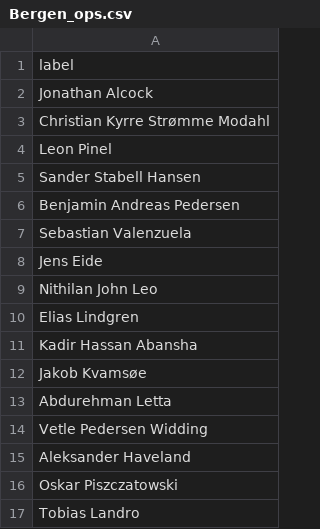
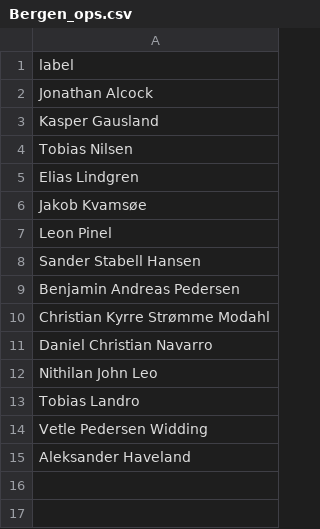
Before and after one commit to BePedersen/RydeTechnology, a CSV file: Data/Deputy/Bergen_ops.csv, drawn as a sheet.

```diff
--- a/Data/Deputy/Bergen_ops.csv
+++ b/Data/Deputy/Bergen_ops.csv
@@ -2,3 +2,6 @@ label
 Jonathan Alcock
-Christian Kyrre Strømme Modahl
+Kasper Gausland
+Tobias Nilsen
+Elias Lindgren
+Jakob Kvamsøe
 Leon Pinel
@@ -6,12 +9,7 @@ Sander Stabell Hansen
 Benjamin Andreas Pedersen
-Sebastian Valenzuela
-Jens Eide
+Christian Kyrre Strømme Modahl
+Daniel Christian Navarro
 Nithilan John Leo
-Elias Lindgren
-Kadir Hassan Abansha
-Jakob Kvamsøe
-Abdurehman Letta
+Tobias Landro
 Vetle Pedersen Widding
 Aleksander Haveland
-Oskar Piszczatowski
-Tobias Landro
```
Also changed, not shown: Data/people_on_shift_mech.csv, Data/people_on_shift_ops.csv, 7 other files.
